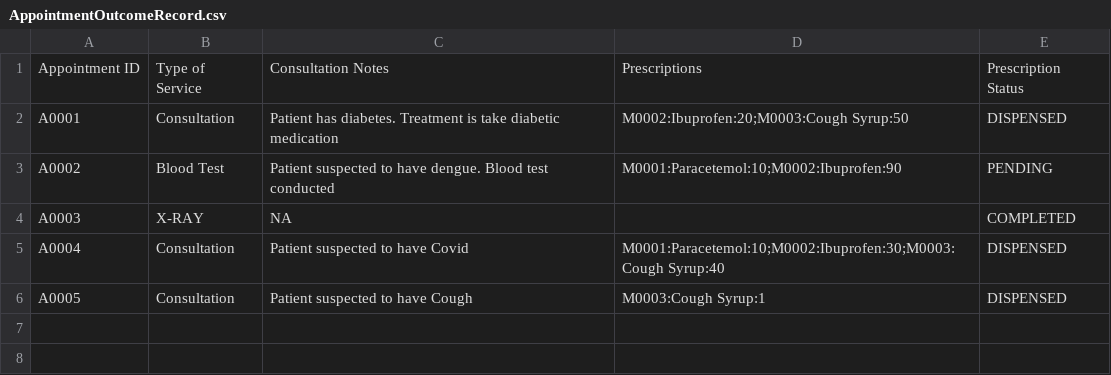
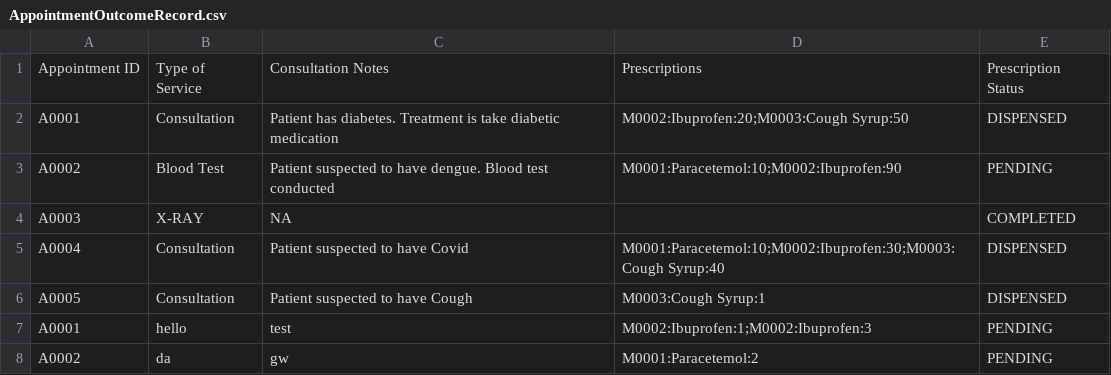
Before and after one commit to liuconggg/SC2002-SCSA-Group-2, a CSV file: data/AppointmentOutcomeRecord.csv, drawn as a sheet; the diff names each change by its address in the sheet, - before the commit and + after, or states it on an @@ line.

Commit message:
added record appointment outcome as well as update to treatment and diagnosis csv files

```diff
--- a/data/AppointmentOutcomeRecord.csv
+++ b/data/AppointmentOutcomeRecord.csv
+row 7: A0001 | hello | test | M0002:Ibuprofen:1;M0002:Ibuprofen:3 | PENDING
+row 8: A0002 | da | gw | M0001:Paracetemol:2 | PENDING
```
Also changed, not shown: data/Appointment.csv, data/Schedule.csv, 12 other files.
